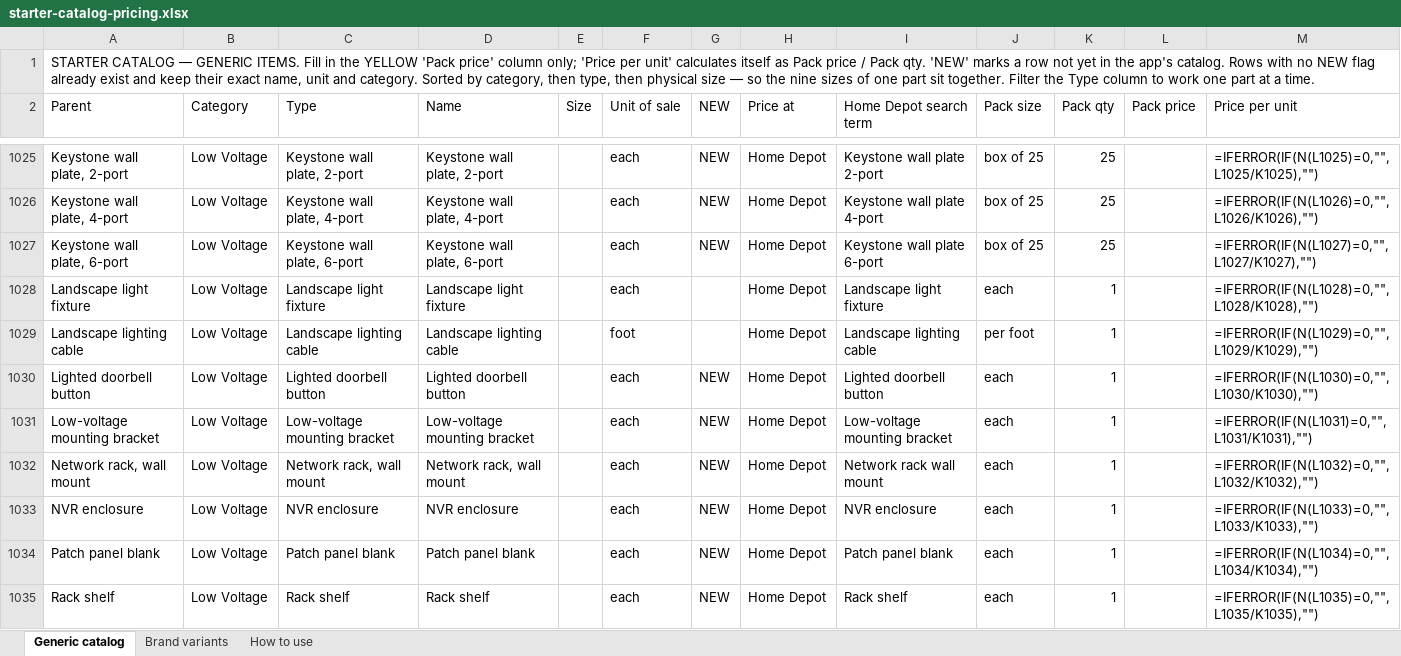
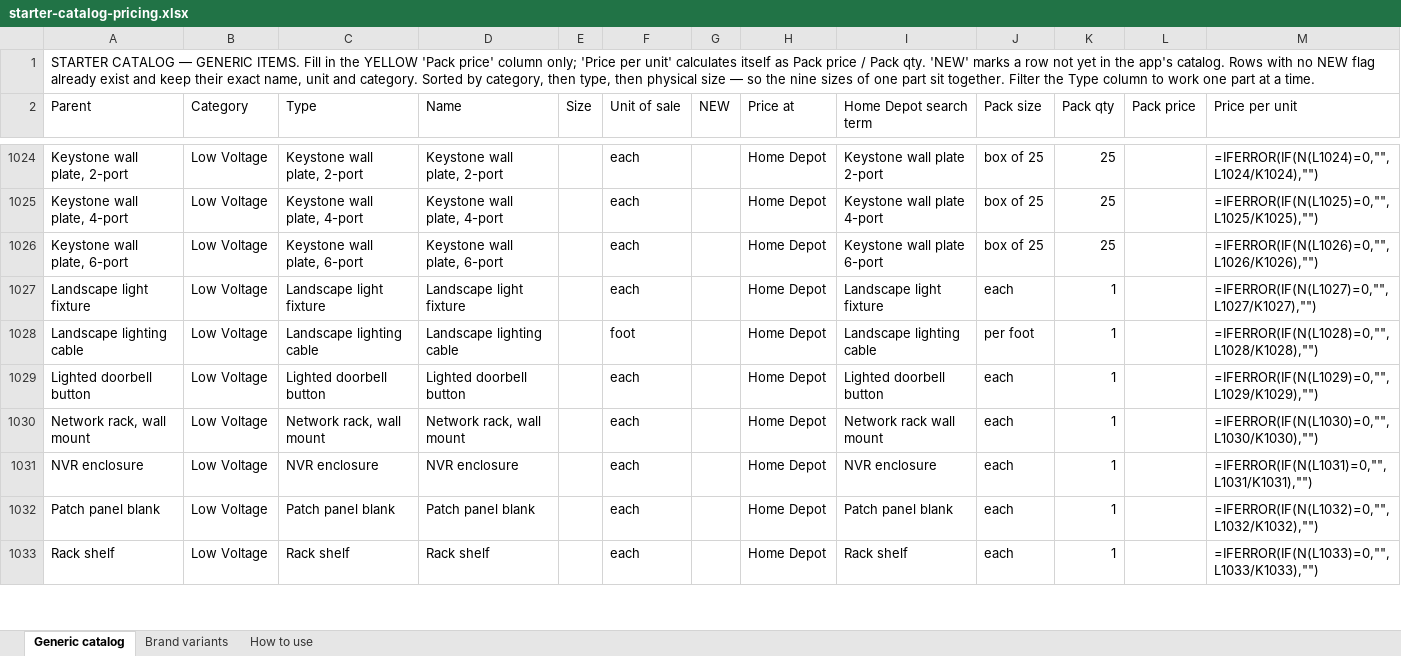
Before and after one commit to Jnicoara/BidRender, an Excel workbook: pricing/starter-catalog-pricing.xlsx, sheet Generic catalog, drawn as a sheet; only a part is shown, gaps mark what is left out; values as stored, in another font and other column widths than the file's, no cell formats; formulas without a stored value are shown as written; removed rows and columns are numbered as before the commit, all else as after; the diff covers the shown part only; the diff names each change by its address in the sheet, - before the commit and + after, or states it on an @@ line.

```diff
--- a/pricing/starter-catalog-pricing.xlsx (sheet Generic catalog)
+++ b/pricing/starter-catalog-pricing.xlsx (sheet Generic catalog)
-G1024:G1026 (NEW): NEW
+G1024:G1026 (NEW): (empty)
-M1024 (Price per unit): =IFERROR(IF(N(L1025)=0,"",L1025/K1025),"")
+M1024 (Price per unit): =IFERROR(IF(N(L1024)=0,"",L1024/K1024),"")
-M1025 (Price per unit): =IFERROR(IF(N(L1026)=0,"",L1026/K1026),"")
+M1025 (Price per unit): =IFERROR(IF(N(L1025)=0,"",L1025/K1025),"")
-M1026 (Price per unit): =IFERROR(IF(N(L1027)=0,"",L1027/K1027),"")
+M1026 (Price per unit): =IFERROR(IF(N(L1026)=0,"",L1026/K1026),"")
-M1027 (Price per unit): =IFERROR(IF(N(L1028)=0,"",L1028/K1028),"")
+M1027 (Price per unit): =IFERROR(IF(N(L1027)=0,"",L1027/K1027),"")
-M1028 (Price per unit): =IFERROR(IF(N(L1029)=0,"",L1029/K1029),"")
+M1028 (Price per unit): =IFERROR(IF(N(L1028)=0,"",L1028/K1028),"")
-G1029 (NEW): NEW
+G1029 (NEW): (empty)
-M1029 (Price per unit): =IFERROR(IF(N(L1030)=0,"",L1030/K1030),"")
+M1029 (Price per unit): =IFERROR(IF(N(L1029)=0,"",L1029/K1029),"")
-row 1031: Low-voltage mounting bracket | Low Voltage | Low-voltage mounting bracket | Low-voltage mounting bracket |  | each | NEW | Home Depot | Low-voltage mounting bracket | each | 1 |  | =IFERROR(IF(N(L1031)=0,"",L1031/K1031),"")
-G1030:G1033 (NEW): NEW
+G1030:G1033 (NEW): (empty)
-M1030 (Price per unit): =IFERROR(IF(N(L1032)=0,"",L1032/K1032),"")
+M1030 (Price per unit): =IFERROR(IF(N(L1030)=0,"",L1030/K1030),"")
-M1031 (Price per unit): =IFERROR(IF(N(L1033)=0,"",L1033/K1033),"")
+M1031 (Price per unit): =IFERROR(IF(N(L1031)=0,"",L1031/K1031),"")
-M1032 (Price per unit): =IFERROR(IF(N(L1034)=0,"",L1034/K1034),"")
+M1032 (Price per unit): =IFERROR(IF(N(L1032)=0,"",L1032/K1032),"")
-M1033 (Price per unit): =IFERROR(IF(N(L1035)=0,"",L1035/K1035),"")
+M1033 (Price per unit): =IFERROR(IF(N(L1033)=0,"",L1033/K1033),"")
```
Also changed, not shown: 8 added rows, 16 removed rows and 466 edited cells elsewhere in this sheet, cell formats, 9 other files.
